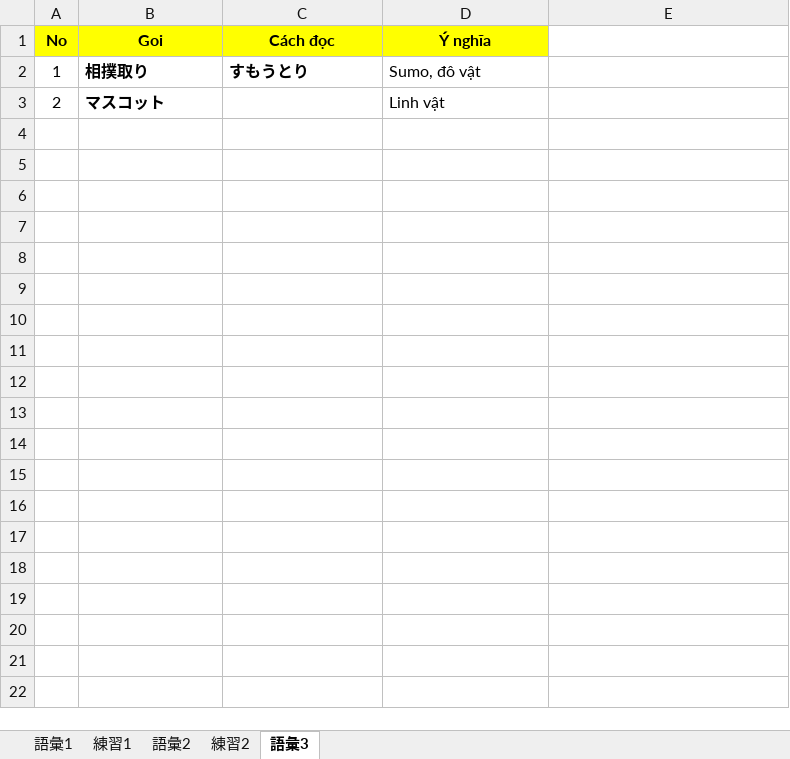
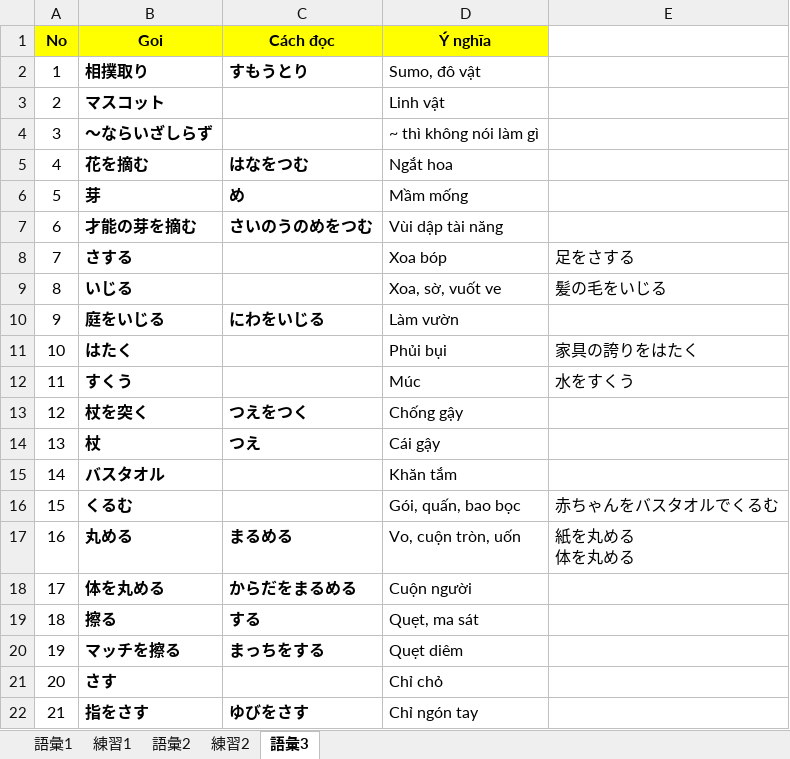
Before and after one commit to PhongJ/GOI, an Excel workbook: Goi.xlsx, sheet 語彙3, drawn as a sheet; values as stored, in another font and other column widths than the file's, no borders; ↵ is a line break in a cell; the diff names each change by its address in the sheet, - before the commit and + after, or states it on an @@ line.

```diff
--- a/Goi.xlsx (sheet 語彙3)
+++ b/Goi.xlsx (sheet 語彙3)
+row 4: 3 | ～ならいざしらず |  | ~ thì không nói làm gì
+row 5: 4 | 花を摘む | はなをつむ | Ngắt hoa
+row 6: 5 | 芽 | め | Mầm mống
+row 7: 6 | 才能の芽を摘む | さいのうのめをつむ | Vùi dập tài năng
+row 8: 7 | さする |  | Xoa bóp | 足をさする
+row 9: 8 | いじる |  | Xoa, sờ, vuốt ve | 髪の毛をいじる
+row 10: 9 | 庭をいじる | にわをいじる | Làm vườn
+row 11: 10 | はたく |  | Phủi bụi | 家具の誇りをはたく
+row 12: 11 | すくう |  | Múc | 水をすくう
+row 13: 12 | 杖を突く | つえをつく | Chống gậy
+row 14: 13 | 杖 | つえ | Cái gậy
+row 15: 14 | バスタオル |  | Khăn tắm
+row 16: 15 | くるむ |  | Gói, quấn, bao bọc | 赤ちゃんをバスタオルでくるむ
+row 17: 16 | 丸める | まるめる | Vo, cuộn tròn, uốn | 紙を丸める ↵ 体を丸める
+row 18: 17 | 体を丸める | からだをまるめる | Cuộn người
+row 19: 18 | 擦る | する | Quẹt, ma sát
+row 20: 19 | マッチを擦る | まっちをする | Quẹt diêm
+row 21: 20 | さす |  | Chỉ chỏ
+row 22: 21 | 指をさす | ゆびをさす | Chỉ ngón tay
```
Also changed, not shown: Bunpo.xlsx.
